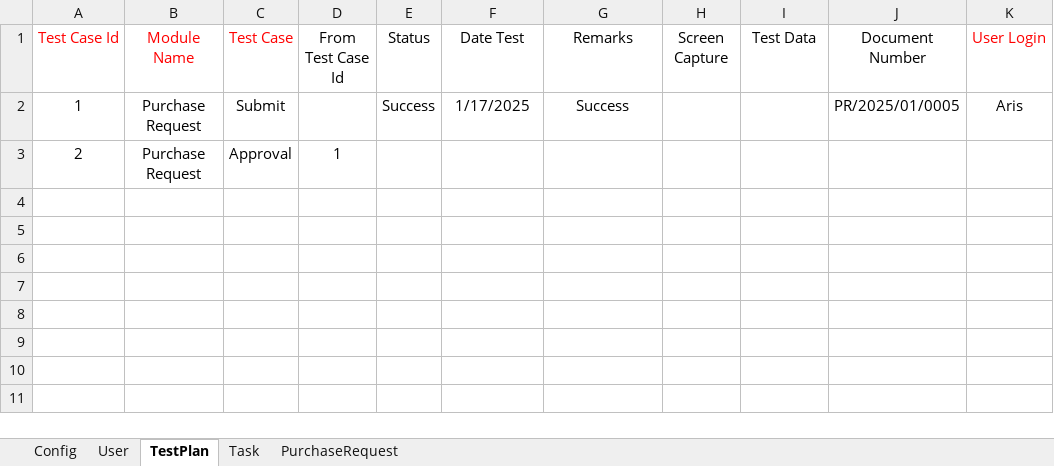
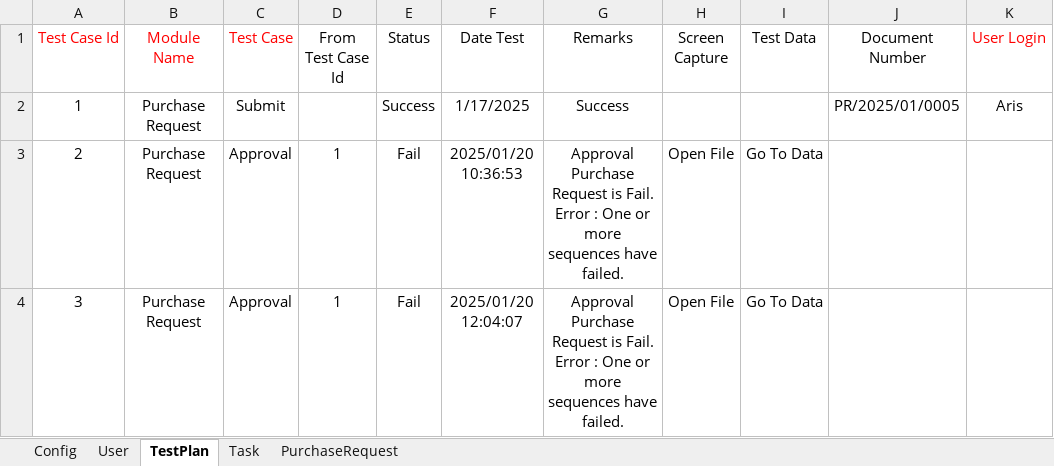
Before and after one commit to Matcha7007/LatihanSelenium, an Excel workbook: Resources/QuickAcq Testplan.xlsx, sheet TestPlan, drawn as a sheet; values as stored, in another font and other column widths than the file's, no borders; the diff names each change by its address in the sheet, - before the commit and + after, or states it on an @@ line.

Commit message:
Push Test PR

```diff
--- a/Resources/QuickAcq Testplan.xlsx (sheet TestPlan)
+++ b/Resources/QuickAcq Testplan.xlsx (sheet TestPlan)
-E3 (Status): (empty)
+E3 (Status): Fail
-F3 (Date Test): (empty)
+F3 (Date Test): 2025/01/20 10:36:53
-G3 (Remarks): (empty)
+G3 (Remarks): Approval Purchase Request is Fail. Error : One or more sequences have failed.
-H3 (Screen Capture): (empty)
+H3 (Screen Capture): Open File
-I3 (Test Data): (empty)
+I3 (Test Data): Go To Data
+row 4: 3 | Purchase Request | Approval | 1 | Fail | 2025/01/20 12:04:07 | Approval Purchase Request is Fail. Error : One or more sequences have failed. | Open File | Go To Data
```
Also changed, not shown: sheet PurchaseRequest, sheet Task, 4 other files.
